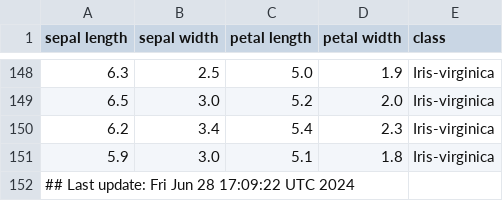
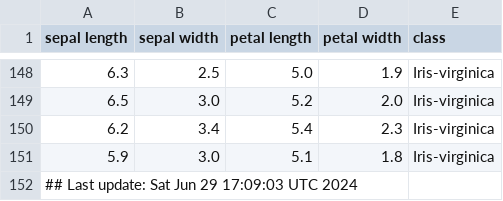
Before and after one commit to btmonier/misc_r_scripts, a CSV file: data/iris_dataset.csv, drawn as a sheet; only a part is shown, gaps mark what is left out.

Commit message:
GitHub Actions test

```diff
--- a/data/iris_dataset.csv
+++ b/data/iris_dataset.csv
@@ -151,2 +151,2 @@ sepal length,sepal width,petal length,petal width,class
 5.9,3.0,5.1,1.8,Iris-virginica
-## Last update: Fri Jun 28 17:09:22 UTC 2024
+## Last update: Sat Jun 29 17:09:03 UTC 2024
```
